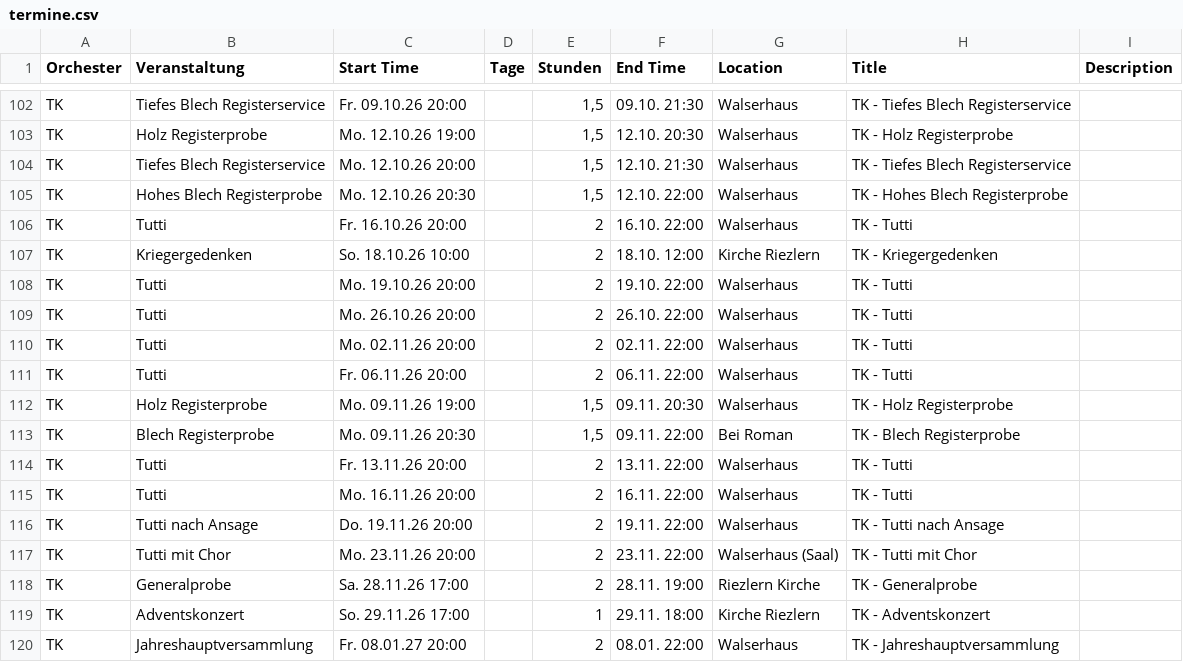
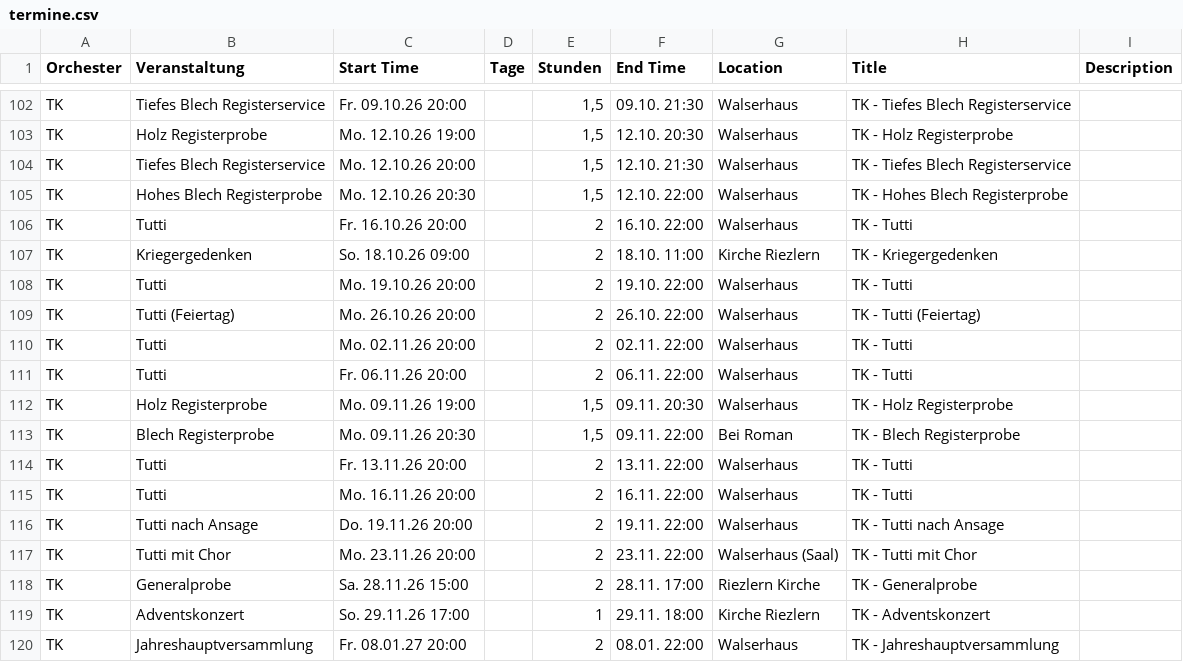
Before and after one commit to TrachtenkapelleRiezlern/trachtenkapelle-riezlern.github.io, a CSV file: data/termine.csv, drawn as a sheet; only a part is shown, gaps mark what is left out; the diff names each change by its address in the sheet, - before the commit and + after, or states it on an @@ line.

```diff
--- a/data/termine.csv
+++ b/data/termine.csv
-C107 (Start Time): So. 18.10.26 10:00
+C107 (Start Time): So. 18.10.26 09:00
-F107 (End Time): 18.10. 12:00
+F107 (End Time): 18.10. 11:00
-B109 (Veranstaltung): Tutti
+B109 (Veranstaltung): Tutti (Feiertag)
-H109 (Title): TK - Tutti
+H109 (Title): TK - Tutti (Feiertag)
-C118 (Start Time): Sa. 28.11.26 17:00
+C118 (Start Time): Sa. 28.11.26 15:00
-F118 (End Time): 28.11. 19:00
+F118 (End Time): 28.11. 17:00
```
Also changed, not shown: 1 other file.
